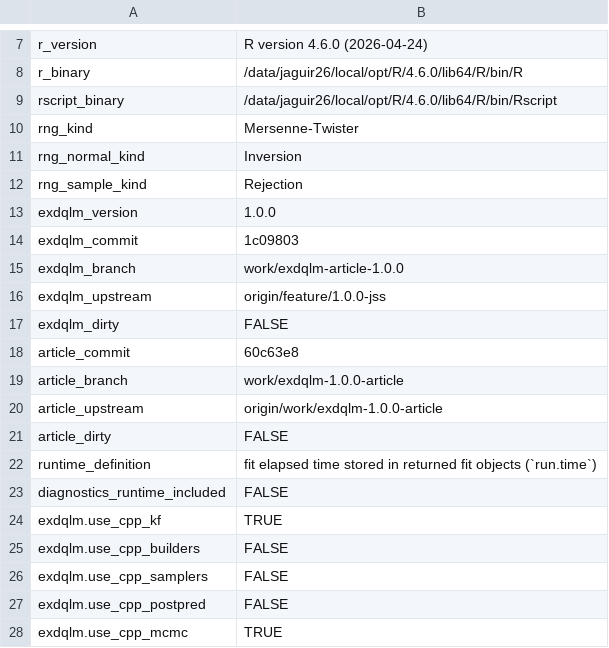
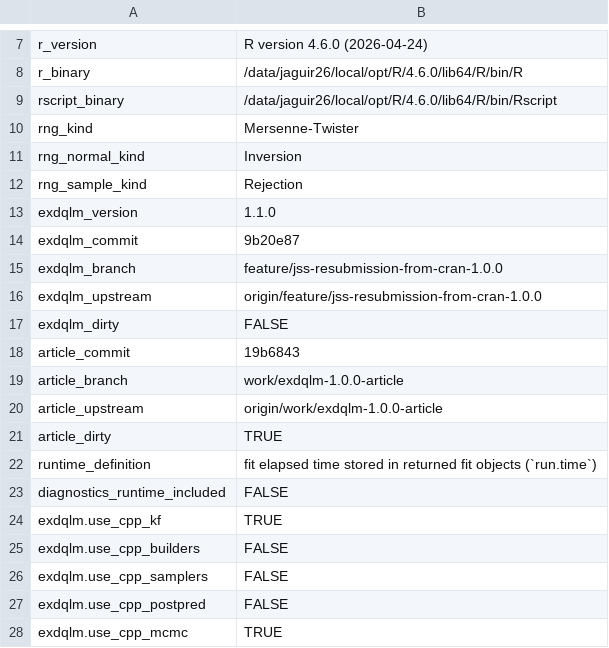
Before and after one commit to AntonioAPDL/exdqlm---Article, a CSV file: analysis/manuscript/outputs/tables/benchmark_environment.csv, drawn as a sheet; only a part is shown, gaps mark what is left out.

```diff
--- a/analysis/manuscript/outputs/tables/benchmark_environment.csv
+++ b/analysis/manuscript/outputs/tables/benchmark_environment.csv
@@ -12,11 +12,11 @@
 "rng_sample_kind","Rejection"
-"exdqlm_version","1.0.0"
-"exdqlm_commit","1c09803"
-"exdqlm_branch","work/exdqlm-article-1.0.0"
-"exdqlm_upstream","origin/feature/1.0.0-jss"
+"exdqlm_version","1.1.0"
+"exdqlm_commit","9b20e87"
+"exdqlm_branch","feature/jss-resubmission-from-cran-1.0.0"
+"exdqlm_upstream","origin/feature/jss-resubmission-from-cran-1.0.0"
 "exdqlm_dirty","FALSE"
-"article_commit","60c63e8"
+"article_commit","19b6843"
 "article_branch","work/exdqlm-1.0.0-article"
 "article_upstream","origin/work/exdqlm-1.0.0-article"
-"article_dirty","FALSE"
+"article_dirty","TRUE"
 "runtime_definition","fit elapsed time stored in returned fit objects (`run.time`)"
```
Also changed, not shown: analysis/manuscript/outputs/tables/ex1_synthesis_bridge_check.csv, analysis/manuscript/outputs/tables/ex2_df_scan_kl.csv, 40 other files.
